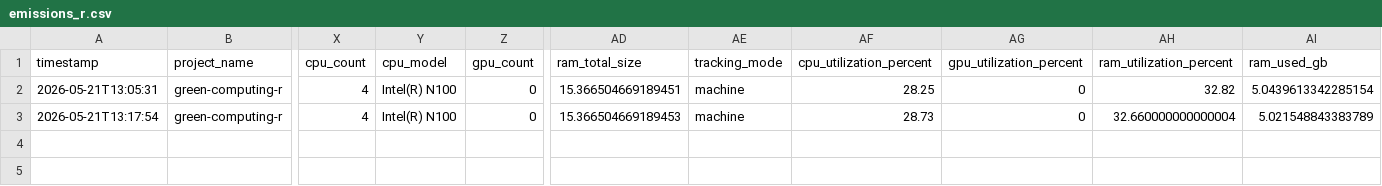
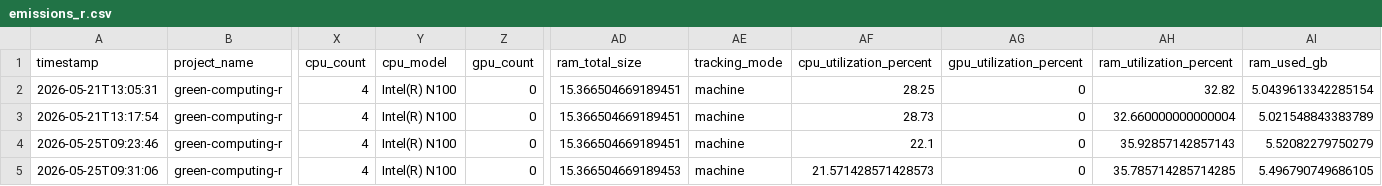
Before and after one commit to MarcoRicci03/progetto-greencomputing, a CSV file: emissions_r.csv, drawn as a sheet; only a part is shown, gaps mark what is left out; rows hold the shown columns only; the diff names each change by its address in the sheet, - before the commit and + after, or states it on an @@ line.

Commit message:
Add pipeline utilities and refactor main scripts for improved structure
- Introduced `pipeline_utils.py` for dataset handling and model evaluation.
- Refactored `main_base.py` and `main_optimized.py` to utilize new utility functions.
- Updated R script paths and results saving logic in `main_r.R`.
- Enhanced emissions tracking in `main_r_wrapper.py`.
- Added CPU power tracking in results visualization in `plot_results.py`.
- Created uninstall instructions for R in `uninstall_R.txt`.

```diff
--- a/emissions_r.csv
+++ b/emissions_r.csv
-AD3 (ram_total_size): 15.366504669189453
+AD3 (ram_total_size): 15.366504669189451
+row 4: 2026-05-25T09:23:46 | green-computing-r | 4 | Intel(R) N100 | 0 | 15.366504669189451 | machine | 22.1 | 0 | 35.92857142857143 | 5.52082279750279
+row 5: 2026-05-25T09:31:06 | green-computing-r | 4 | Intel(R) N100 | 0 | 15.366504669189453 | machine | 21.571428571428573 | 0 | 35.785714285714285 | 5.496790749686105
```
Also changed, not shown: 9 other files.
